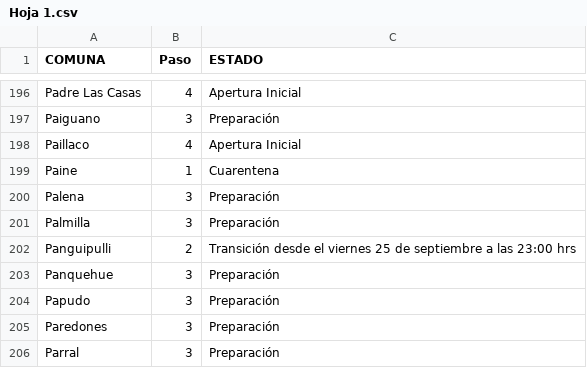
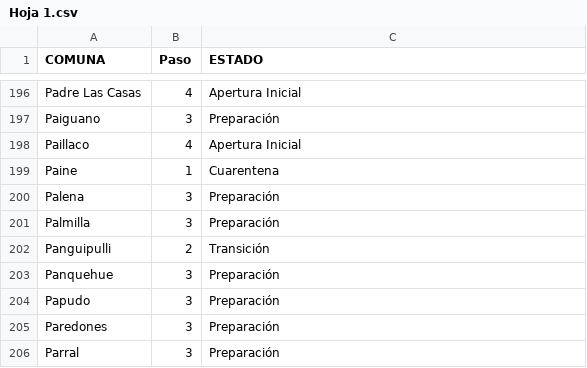
Before and after one commit to luis-fernandezt/Situacion-Covid19-por-Regiones-de-Chile, a CSV file: Paso/Hoja 1.csv, drawn as a sheet; only a part is shown, gaps mark what is left out; the diff covers the shown part only.

```diff
--- a/Paso/Hoja 1.csv
+++ b/Paso/Hoja 1.csv
@@ -201,3 +201,3 @@
 "Palmilla","3","Preparación"
-"Panguipulli","2","Transición desde el viernes 25 de septiembre a las 23:00 hrs"
+"Panguipulli","2","Transición"
 "Panquehue","3","Preparación"
```
Also changed, not shown: 32 edited cells elsewhere in this file, 12 other files.
